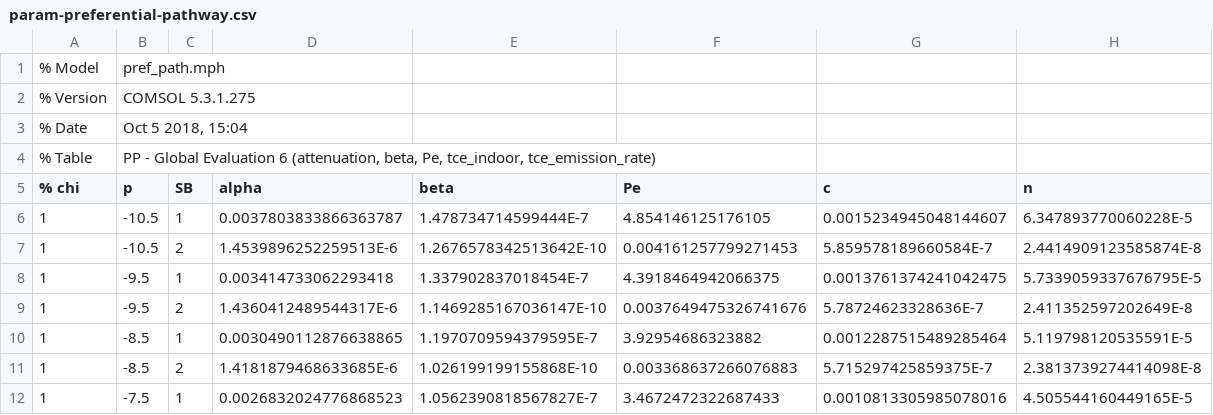
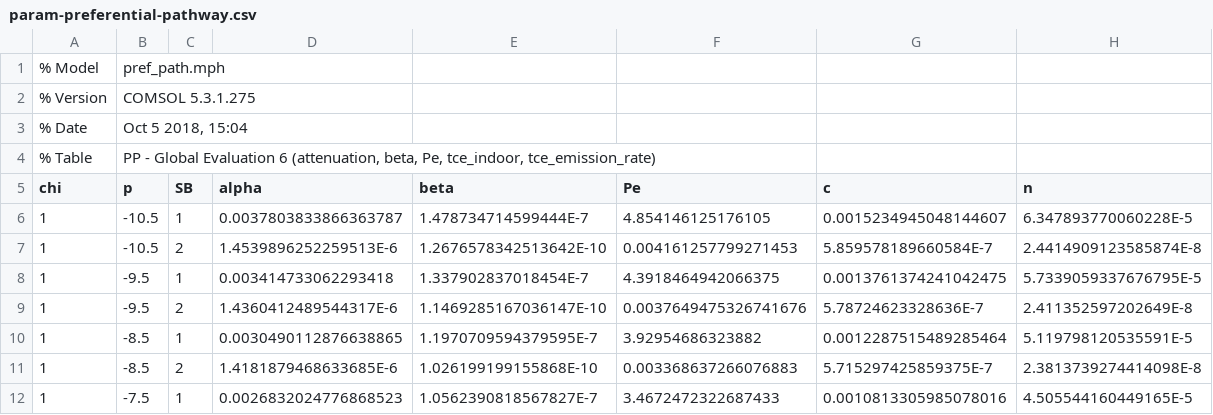
Before and after one commit to ankekod/temporal-variability-vapor-intrusion, a CSV file: data/preferential-pathway-sensitivity/param-preferential-pathway.csv, drawn as a sheet; only a part is shown.

```diff
--- a/data/preferential-pathway-sensitivity/param-preferential-pathway.csv
+++ b/data/preferential-pathway-sensitivity/param-preferential-pathway.csv
@@ -4,3 +4,3 @@
 % Table,"PP - Global Evaluation 6 (attenuation, beta, Pe, tce_indoor, tce_emission_rate)"
-% chi,p,SB,alpha,beta,Pe,c,n
+chi,p,SB,alpha,beta,Pe,c,n
 1,-10.5,1,0.0037803833866363787,1.478734714599444E-7,4.854146125176105,0.0015234945048144607,6.347893770060228E-5
```
Also changed, not shown: data/preferential-pathway-sensitivity/param-no-preferential-pathway.csv, data/preferential-pathway-sensitivity/param-permeable-soil.csv, 1 other file.
